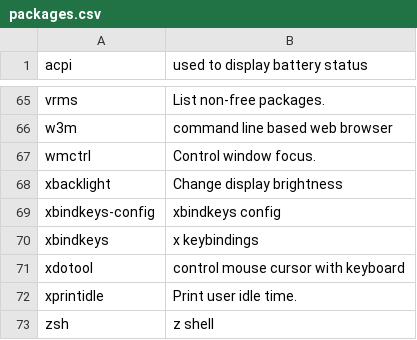
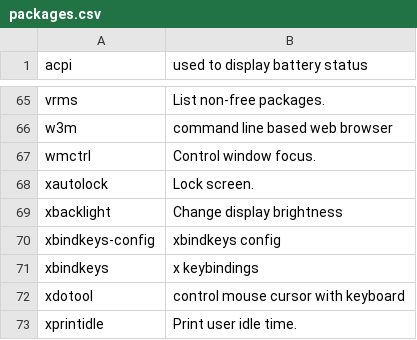
Before and after one commit to sam33r/dotfiles, a CSV file: packages.csv, drawn as a sheet; only a part is shown, gaps mark what is left out; the shorter side is filled out with more unchanged rows; the diff names each change by its address in the sheet, - before the commit and + after, or states it on an @@ line.

Commit message:
Add xautolock package.

```diff
--- a/packages.csv
+++ b/packages.csv
+row 68: xautolock | Lock screen.
```
